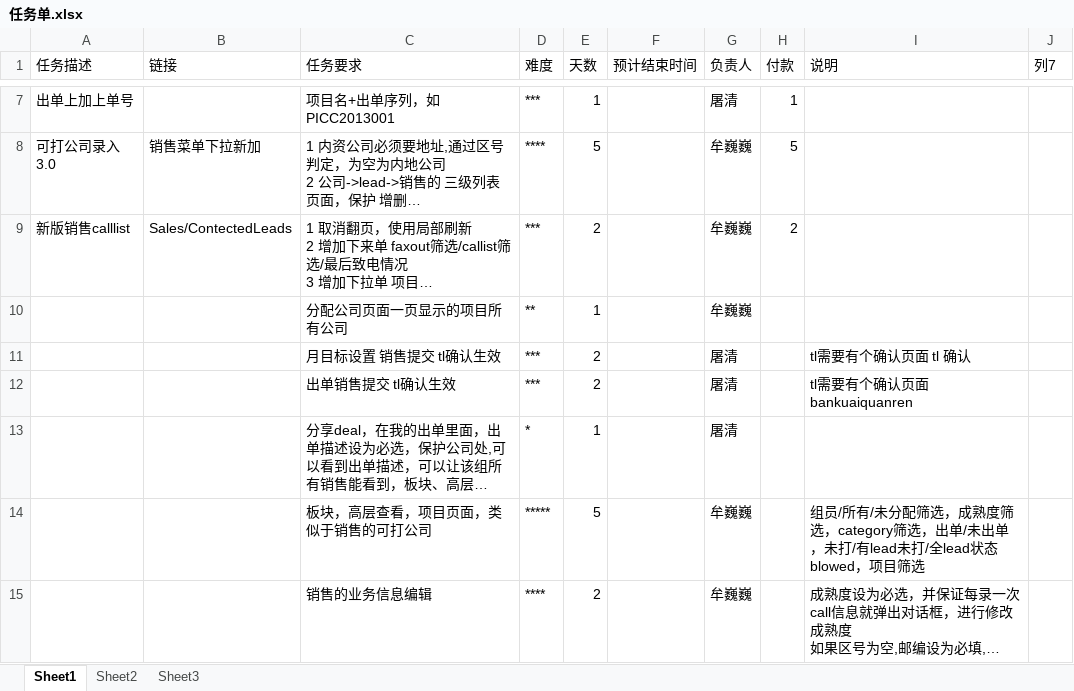
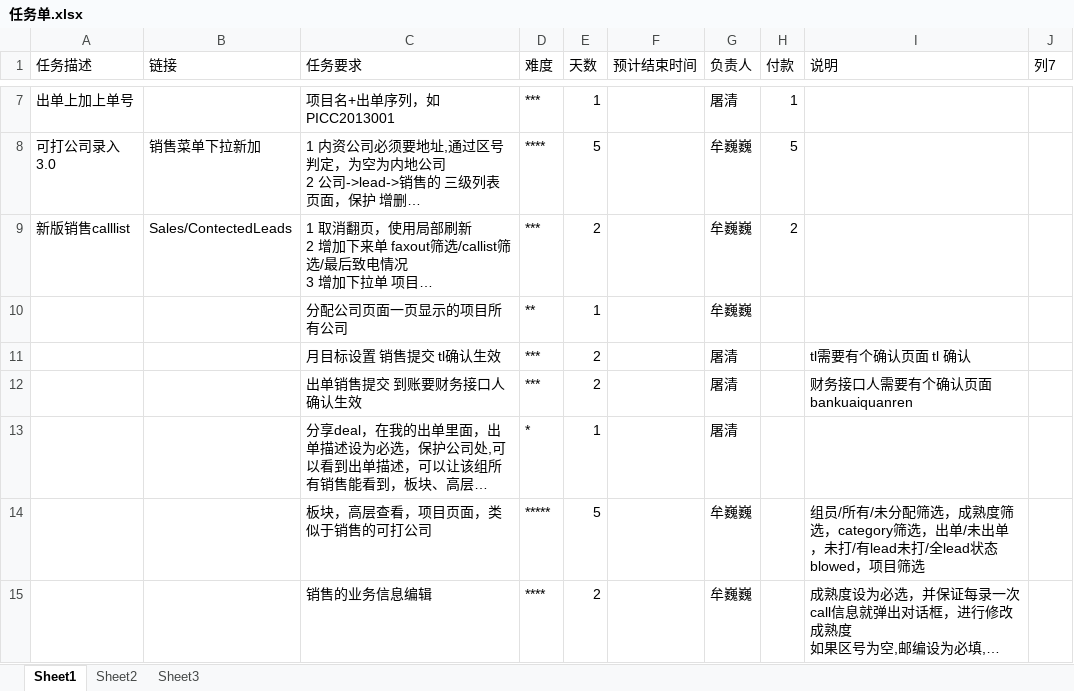
Before and after one commit to andrearustia6/cdmc-sales, an Excel workbook: Tasks/任务单.xlsx, sheet Sheet1, drawn as a sheet; only a part is shown, gaps mark what is left out; long unchanged cells end in …; values as stored, in another font and other column widths than the file's, no borders; table styles not drawn; the diff names each change by its address in the sheet, - before the commit and + after, or states it on an @@ line.

```diff
--- a/Tasks/任务单.xlsx (sheet Sheet1)
+++ b/Tasks/任务单.xlsx (sheet Sheet1)
-C12 (任务要求): 出单销售提交 tl确认生效
+C12 (任务要求): 出单销售提交 到账要财务接口人确认生效
-I12 (说明): tl需要有个确认页面 bankuaiquanren
+I12 (说明): 财务接口人需要有个确认页面 bankuaiquanren
```
